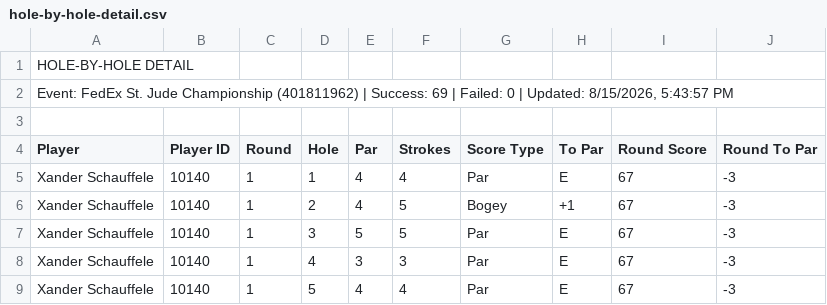
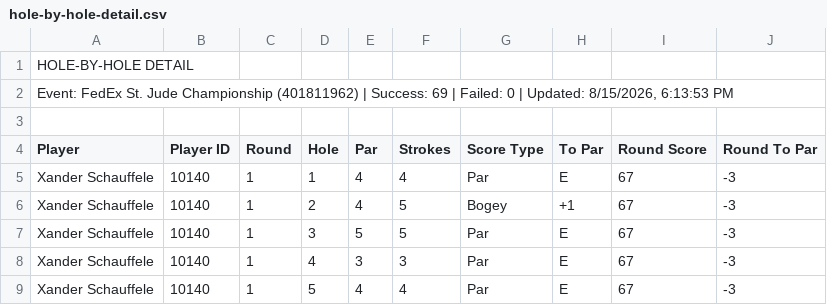
Before and after one commit to 925Sports/golf, a CSV file: hole-by-hole-detail.csv, drawn as a sheet; only a part is shown.

```diff
--- a/hole-by-hole-detail.csv
+++ b/hole-by-hole-detail.csv
@@ -1,3 +1,3 @@
 HOLE-BY-HOLE DETAIL,,,,,,,,,
-"Event: FedEx St. Jude Championship (401811962) | Success: 69 | Failed: 0 | Updated: 8/15/2026, 5:43:57 PM",,,,,,,,,
+"Event: FedEx St. Jude Championship (401811962) | Success: 69 | Failed: 0 | Updated: 8/15/2026, 6:13:53 PM",,,,,,,,,
 ,,,,,,,,,
```
Also changed, not shown: tournament-scorecard.csv, 1 other file.
